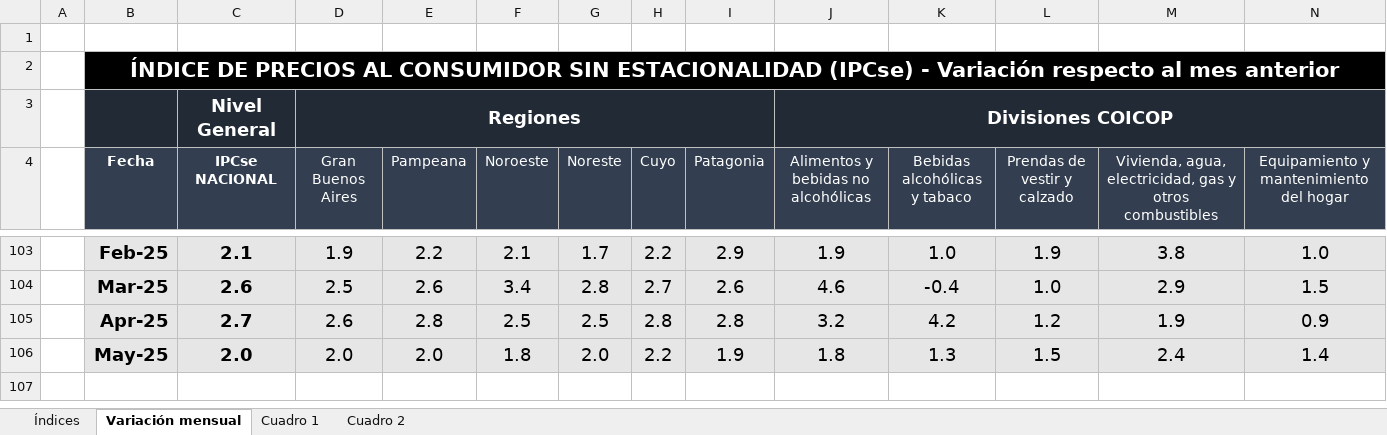
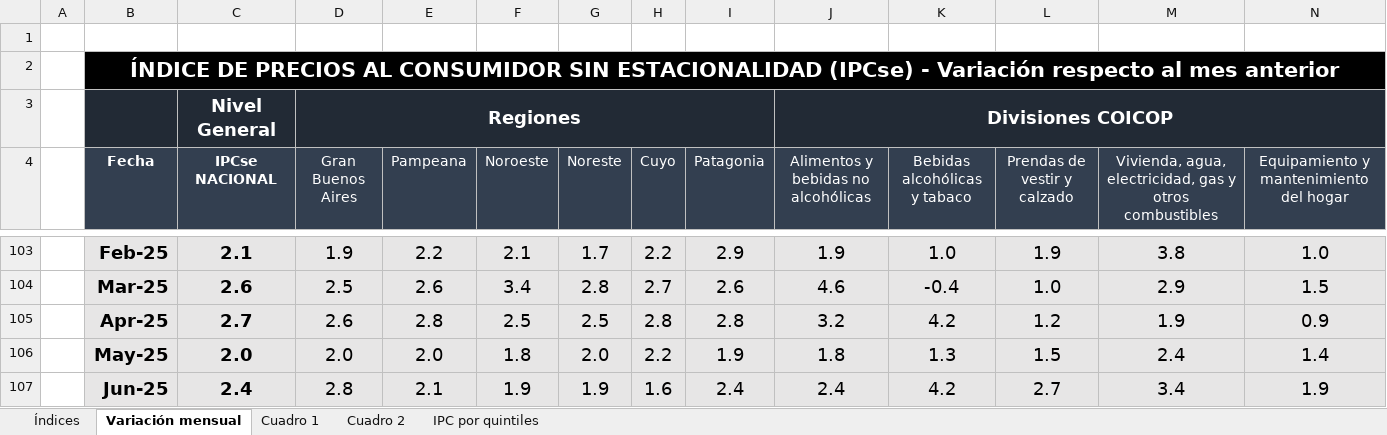
Before and after one commit to mrozada/mrozada.github.io, an Excel workbook: assets/excel/IPCse - Series históricas.xlsx, sheet Variación mensual, drawn as a sheet; only a part is shown, gaps mark what is left out; values as stored, in another font and other column widths than the file's, no borders; rows hold the shown columns only; the diff names each change by its address in the sheet, - before the commit and + after, or states it on an @@ line.

```diff
--- a/assets/excel/IPCse - Series históricas.xlsx (sheet Variación mensual)
+++ b/assets/excel/IPCse - Series históricas.xlsx (sheet Variación mensual)
+sheet tab: IPC por quintiles
+row 107:  | Jun-25 | 2.4 | 2.8 | 2.1 | 1.9 | 1.9 | 1.6 | 2.4 | 2.4 | 4.2 | 2.7 | 3.4 | 1.9
```
Also changed, not shown: sheet Cuadro 2, sheet Cuadro 1, sheet Índices, 3 other files.
